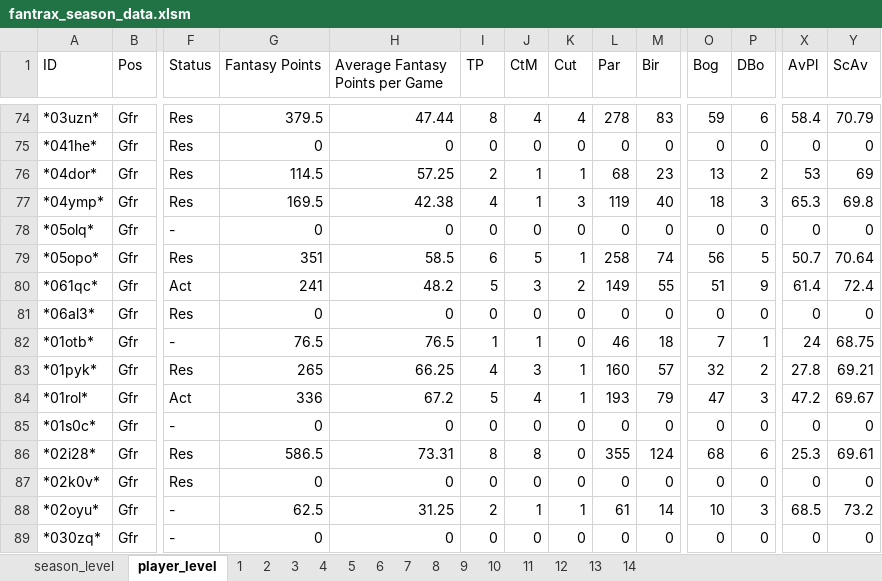
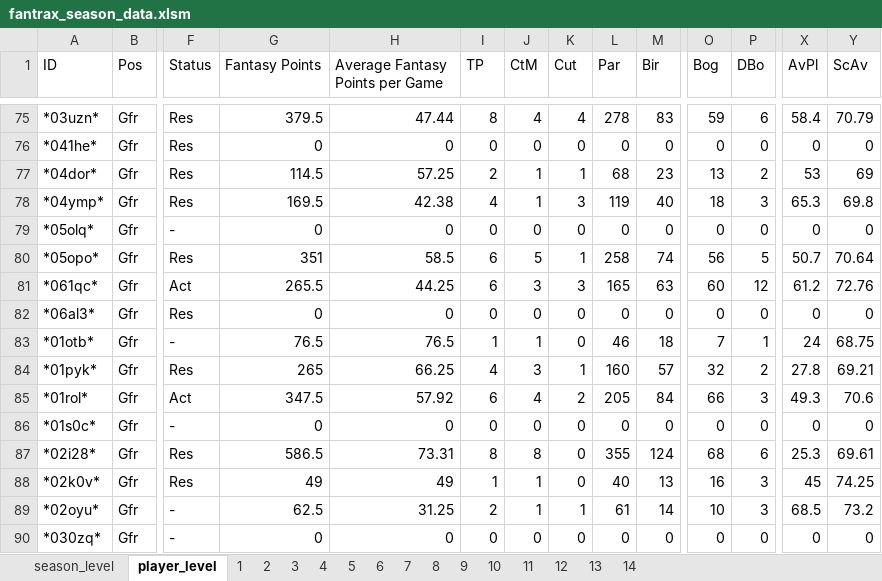
Before and after one commit to mikejackson35/fantrax, an Excel workbook: fantrax_season_data.xlsm, sheet player_level, drawn as a sheet; only a part is shown, gaps mark what is left out; values as stored, in another font and other column widths than the file's, no borders; addresses are those after the commit; the diff covers the shown part only; the diff names each change by its address in the sheet, - before the commit and + after, or states it on an @@ line.

```diff
--- a/fantrax_season_data.xlsm (sheet player_level)
+++ b/fantrax_season_data.xlsm (sheet player_level)
-G81 (Fantasy Points): 241
+G81 (Fantasy Points): 265.5
-H81 (Average Fantasy Points per Game): 48.2
+H81 (Average Fantasy Points per Game): 44.25
-I81 (TP): 5
+I81 (TP): 6
-K81 (Cut): 2
+K81 (Cut): 3
-L81 (Par): 149
+L81 (Par): 165
-M81 (Bir): 55
+M81 (Bir): 63
-O81 (Bog): 51
+O81 (Bog): 60
-P81 (DBo): 9
+P81 (DBo): 12
-X81 (AvPl): 61.4
+X81 (AvPl): 61.2
-Y81 (ScAv): 72.4
+Y81 (ScAv): 72.76
-G85 (Fantasy Points): 336
+G85 (Fantasy Points): 347.5
-H85 (Average Fantasy Points per Game): 67.2
+H85 (Average Fantasy Points per Game): 57.92
-I85 (TP): 5
+I85 (TP): 6
-K85 (Cut): 1
+K85 (Cut): 2
-L85 (Par): 193
+L85 (Par): 205
-M85 (Bir): 79
+M85 (Bir): 84
-O85 (Bog): 47
+O85 (Bog): 66
-X85 (AvPl): 47.2
+X85 (AvPl): 49.3
-Y85 (ScAv): 69.67
+Y85 (ScAv): 70.6
-G88 (Fantasy Points): 0
+G88 (Fantasy Points): 49
-H88 (Average Fantasy Points per Game): 0
+H88 (Average Fantasy Points per Game): 49
-I88 (TP): 0
+I88 (TP): 1
-J88 (CtM): 0
+J88 (CtM): 1
-L88 (Par): 0
+L88 (Par): 40
-M88 (Bir): 0
+M88 (Bir): 13
-O88 (Bog): 0
+O88 (Bog): 16
-P88 (DBo): 0
+P88 (DBo): 3
-X88 (AvPl): 0
+X88 (AvPl): 45
-Y88 (ScAv): 0
+Y88 (ScAv): 74.25
```
Also changed, not shown: 1 added row and 509 edited cells elsewhere in this sheet, 1 other file.
